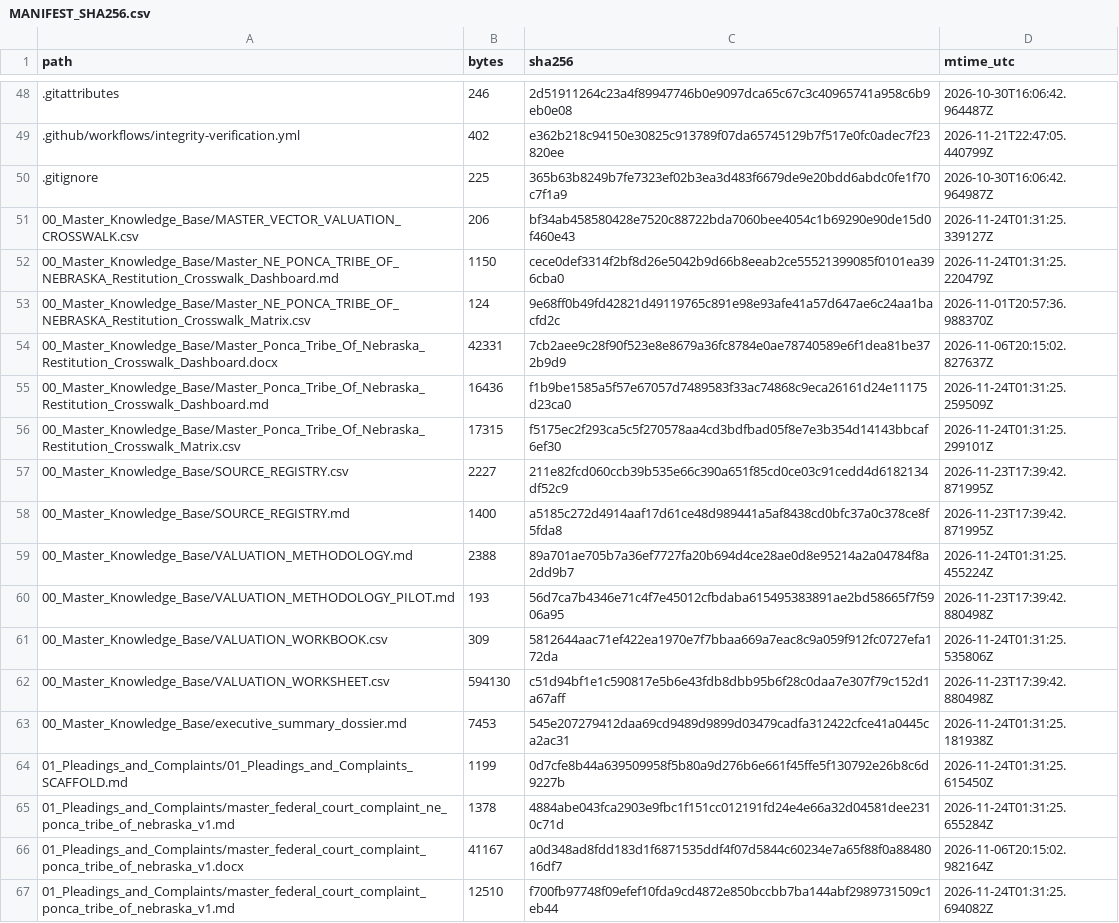
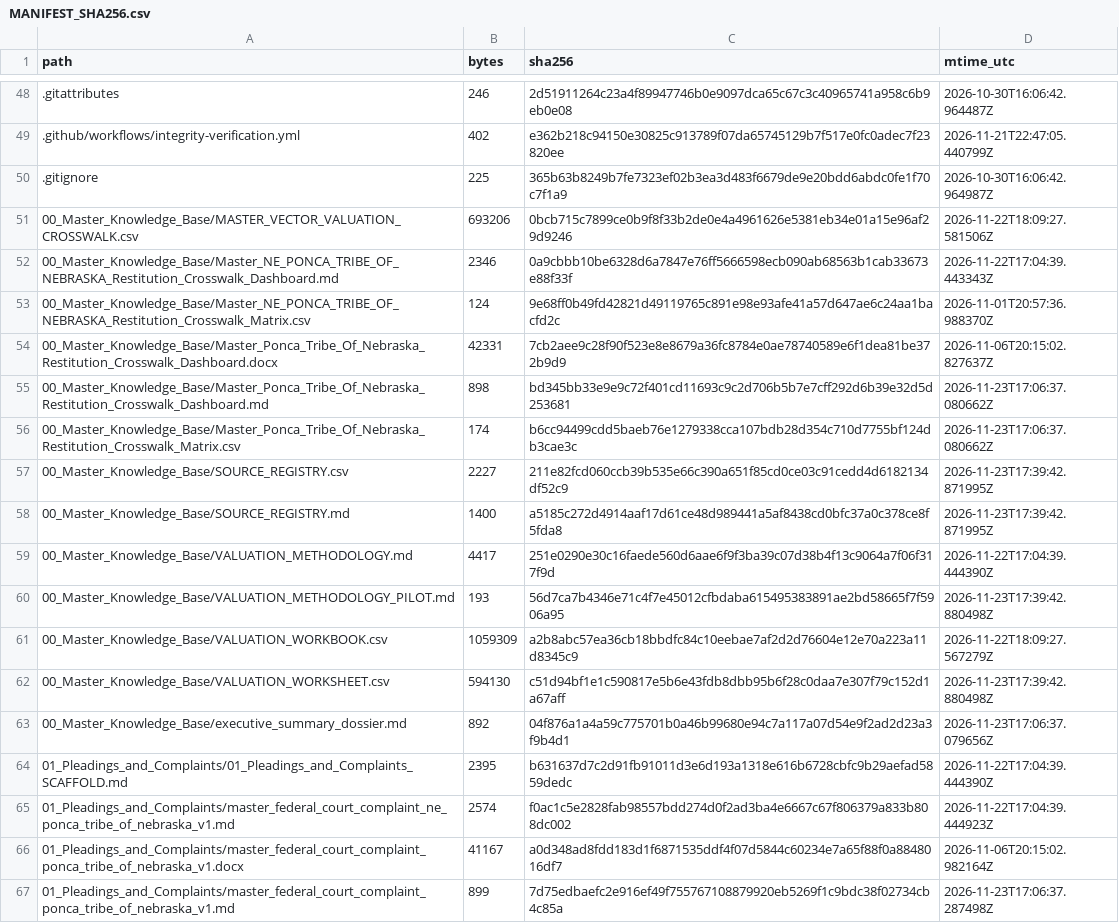
Before and after one commit to GlobalRestitutionAlliance/turtle-island-us-ne-ponca-tribe-of-nebraska-master-litigation, a CSV file: 99_Archives_and_Manifests/MANIFEST_SHA256.csv, drawn as a sheet; only a part is shown, gaps mark what is left out; the diff covers the shown part only.

```diff
--- a/99_Archives_and_Manifests/MANIFEST_SHA256.csv
+++ b/99_Archives_and_Manifests/MANIFEST_SHA256.csv
@@ -50,18 +50,18 @@ path,bytes,sha256,mtime_utc
 .gitignore,225,365b63b8249b7fe7323ef02b3ea3d483f6679de9e20bdd6abdc0fe1f70c7f1a9,2026-10-30T16:06:42.964987Z
-00_Master_Knowledge_Base/MASTER_VECTOR_VALUATION_CROSSWALK.csv,206,bf34ab458580428e7520c88722bda7060bee4054c1b69290e90de15d0f460e43,2026-11-24T01:31:25.339127Z
-00_Master_Knowledge_Base/Master_NE_PONCA_TRIBE_OF_NEBRASKA_Restitution_Crosswalk_Dashboard.md,1150,cece0def3314f2bf8d26e5042b9d66b8eeab2ce55521399085f0101ea396cba0,2026-11-24T01:31:25.220479Z
+00_Master_Knowledge_Base/MASTER_VECTOR_VALUATION_CROSSWALK.csv,693206,0bcb715c7899ce0b9f8f33b2de0e4a4961626e5381eb34e01a15e96af29d9246,2026-11-22T18:09:27.581506Z
+00_Master_Knowledge_Base/Master_NE_PONCA_TRIBE_OF_NEBRASKA_Restitution_Crosswalk_Dashboard.md,2346,0a9cbbb10be6328d6a7847e76ff5666598ecb090ab68563b1cab33673e88f33f,2026-11-22T17:04:39.443343Z
 00_Master_Knowledge_Base/Master_NE_PONCA_TRIBE_OF_NEBRASKA_Restitution_Crosswalk_Matrix.csv,124,9e68ff0b49fd42821d49119765c891e98e93afe41a57d647ae6c24aa1bacfd2c,2026-11-01T20:57:36.988370Z
 00_Master_Knowledge_Base/Master_Ponca_Tribe_Of_Nebraska_Restitution_Crosswalk_Dashboard.docx,42331,7cb2aee9c28f90f523e8e8679a36fc8784e0ae78740589e6f1dea81be372b9d9,2026-11-06T20:15:02.827637Z
-00_Master_Knowledge_Base/Master_Ponca_Tribe_Of_Nebraska_Restitution_Crosswalk_Dashboard.md,16436,f1b9be1585a5f57e67057d7489583f33ac74868c9eca26161d24e11175d23ca0,2026-11-24T01:31:25.259509Z
-00_Master_Knowledge_Base/Master_Ponca_Tribe_Of_Nebraska_Restitution_Crosswalk_Matrix.csv,17315,f5175ec2f293ca5c5f270578aa4cd3bdfbad05f8e7e3b354d14143bbcaf6ef30,2026-11-24T01:31:25.299101Z
+00_Master_Knowledge_Base/Master_Ponca_Tribe_Of_Nebraska_Restitution_Crosswalk_Dashboard.md,898,bd345bb33e9e9c72f401cd11693c9c2d706b5b7e7cff292d6b39e32d5d253681,2026-11-23T17:06:37.080662Z
+00_Master_Knowledge_Base/Master_Ponca_Tribe_Of_Nebraska_Restitution_Crosswalk_Matrix.csv,174,b6cc94499cdd5baeb76e1279338cca107bdb28d354c710d7755bf124db3cae3c,2026-11-23T17:06:37.080662Z
 00_Master_Knowledge_Base/SOURCE_REGISTRY.csv,2227,211e82fcd060ccb39b535e66c390a651f85cd0ce03c91cedd4d6182134df52c9,2026-11-23T17:39:42.871995Z
 00_Master_Knowledge_Base/SOURCE_REGISTRY.md,1400,a5185c272d4914aaf17d61ce48d989441a5af8438cd0bfc37a0c378ce8f5fda8,2026-11-23T17:39:42.871995Z
-00_Master_Knowledge_Base/VALUATION_METHODOLOGY.md,2388,89a701ae705b7a36ef7727fa20b694d4ce28ae0d8e95214a2a04784f8a2dd9b7,2026-11-24T01:31:25.455224Z
+00_Master_Knowledge_Base/VALUATION_METHODOLOGY.md,4417,251e0290e30c16faede560d6aae6f9f3ba39c07d38b4f13c9064a7f06f317f9d,2026-11-22T17:04:39.444390Z
 00_Master_Knowledge_Base/VALUATION_METHODOLOGY_PILOT.md,193,56d7ca7b4346e71c4f7e45012cfbdaba615495383891ae2bd58665f7f5906a95,2026-11-23T17:39:42.880498Z
-00_Master_Knowledge_Base/VALUATION_WORKBOOK.csv,309,5812644aac71ef422ea1970e7f7bbaa669a7eac8c9a059f912fc0727efa172da,2026-11-24T01:31:25.535806Z
+00_Master_Knowledge_Base/VALUATION_WORKBOOK.csv,1059309,a2b8abc57ea36cb18bbdfc84c10eebae7af2d2d76604e12e70a223a11d8345c9,2026-11-22T18:09:27.567279Z
 00_Master_Knowledge_Base/VALUATION_WORKSHEET.csv,594130,c51d94bf1e1c590817e5b6e43fdb8dbb95b6f28c0daa7e307f79c152d1a67aff,2026-11-23T17:39:42.880498Z
-00_Master_Knowledge_Base/executive_summary_dossier.md,7453,545e207279412daa69cd9489d9899d03479cadfa312422cfce41a0445ca2ac31,2026-11-24T01:31:25.181938Z
-01_Pleadings_and_Complaints/01_Pleadings_and_Complaints_SCAFFOLD.md,1199,0d7cfe8b44a639509958f5b80a9d276b6e661f45ffe5f130792e26b8c6d9227b,2026-11-24T01:31:25.615450Z
-01_Pleadings_and_Complaints/master_federal_court_complaint_ne_ponca_tribe_of_nebraska_v1.md,1378,4884abe043fca2903e9fbc1f151cc012191fd24e4e66a32d04581dee2310c71d,2026-11-24T01:31:25.655284Z
+00_Master_Knowledge_Base/executive_summary_dossier.md,892,04f876a1a4a59c775701b0a46b99680e94c7a117a07d54e9f2ad2d23a3f9b4d1,2026-11-23T17:06:37.079656Z
+01_Pleadings_and_Complaints/01_Pleadings_and_Complaints_SCAFFOLD.md,2395,b631637d7c2d91fb91011d3e6d193a1318e616b6728cbfc9b29aefad5859dedc,2026-11-22T17:04:39.444390Z
+01_Pleadings_and_Complaints/master_federal_court_complaint_ne_ponca_tribe_of_nebraska_v1.md,2574,f0ac1c5e2828fab98557bdd274d0f2ad3ba4e6667c67f806379a833b808dc002,2026-11-22T17:04:39.444923Z
 01_Pleadings_and_Complaints/master_federal_court_complaint_ponca_tribe_of_nebraska_v1.docx,41167,a0d348ad8fdd183d1f6871535ddf4f07d5844c60234e7a65f88f0a8848016df7,2026-11-06T20:15:02.982164Z
-01_Pleadings_and_Complaints/master_federal_court_complaint_ponca_tribe_of_nebraska_v1.md,12510,f700fb97748f09efef10fda9cd4872e850bccbb7ba144abf2989731509c1eb44,2026-11-24T01:31:25.694082Z
+01_Pleadings_and_Complaints/master_federal_court_complaint_ponca_tribe_of_nebraska_v1.md,899,7d75edbaefc2e916ef49f755767108879920eb5269f1c9bdc38f02734cb4c85a,2026-11-23T17:06:37.287498Z
```
Also changed, not shown: 80 edited cells elsewhere in this file, 37 other files.
